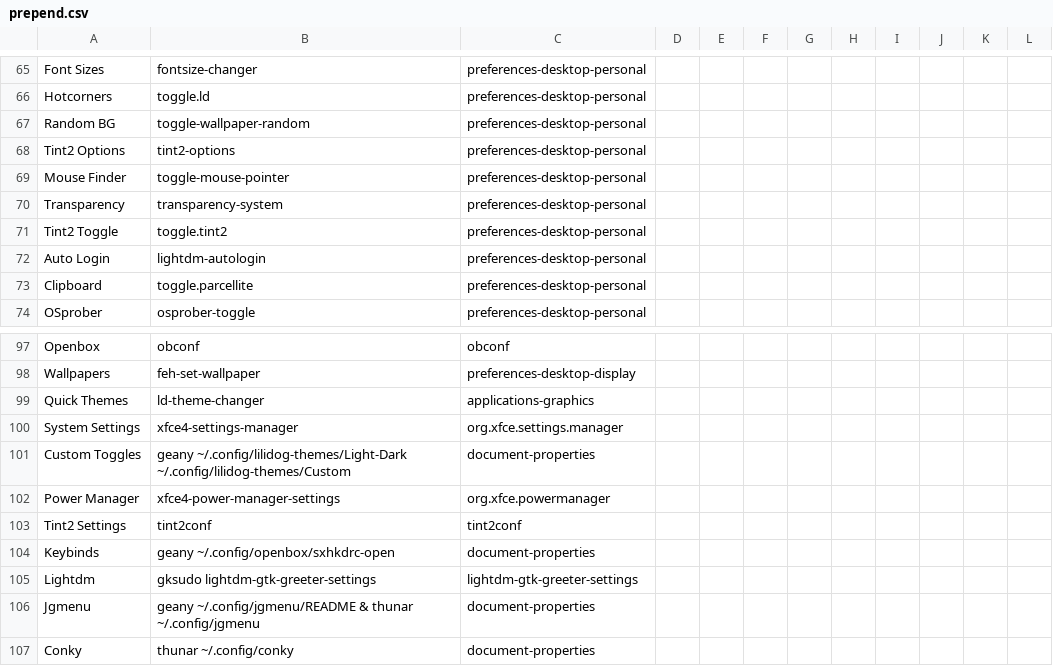
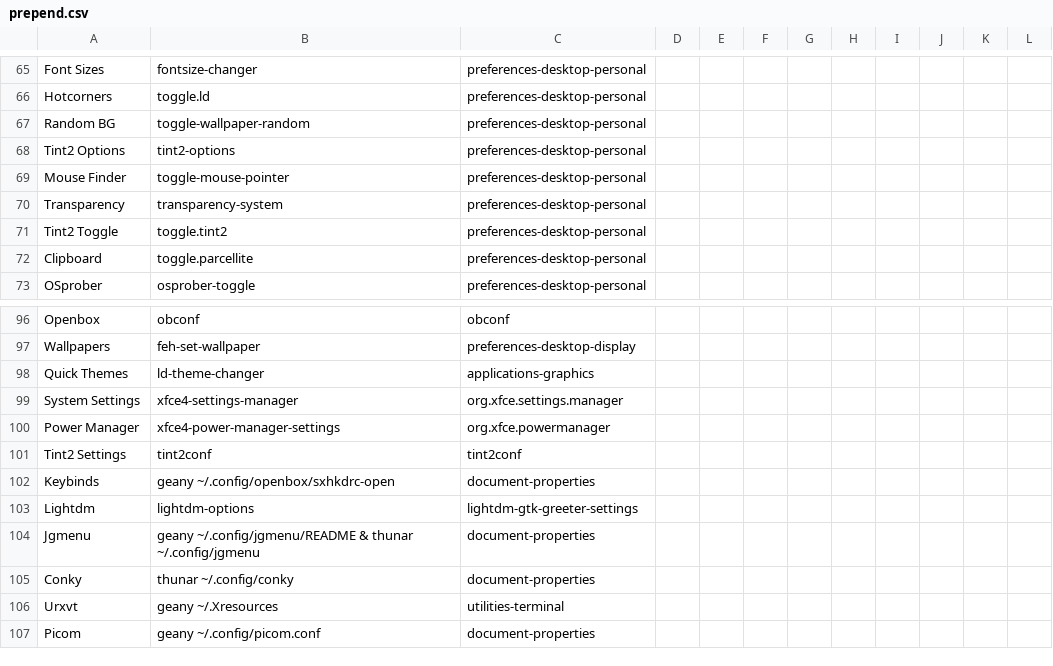
Before and after one commit to sleekmason/Configuration, a CSV file: jgmenu/prepend.csv, drawn as a sheet; only a part is shown, gaps mark what is left out; the shorter side is filled out with more unchanged rows.

Commit message:
Removed jgmenu entry for custom toggle.

```diff
--- a/jgmenu/prepend.csv
+++ b/jgmenu/prepend.csv
@@ -71,3 +71,2 @@ Transparency,        transparency-system,                           preferences-
 Tint2 Toggle,        toggle.tint2,                                  preferences-desktop-personal
-Auto Login,          lightdm-autologin,                             preferences-desktop-personal
 Clipboard,           toggle.parcellite,                             preferences-desktop-personal
@@ -100,3 +99,2 @@ Quick Themes,        ld-theme-changer,
 System Settings,     xfce4-settings-manager,                                               org.xfce.settings.manager
-Custom Toggles,      geany ~/.config/lilidog-themes/Light-Dark ~/.config/lilidog-themes/Custom,  document-properties
 Power Manager,       xfce4-power-manager-settings,                                         org.xfce.powermanager
@@ -104,3 +102,3 @@ Tint2 Settings,      tint2conf,
 Keybinds,            geany ~/.config/openbox/sxhkdrc-open,                                 document-properties
-Lightdm,             gksudo lightdm-gtk-greeter-settings,                                  lightdm-gtk-greeter-settings
+Lightdm,             lightdm-options,                                                      lightdm-gtk-greeter-settings
 Jgmenu,              geany ~/.config/jgmenu/README & thunar ~/.config/jgmenu,              document-properties
```
